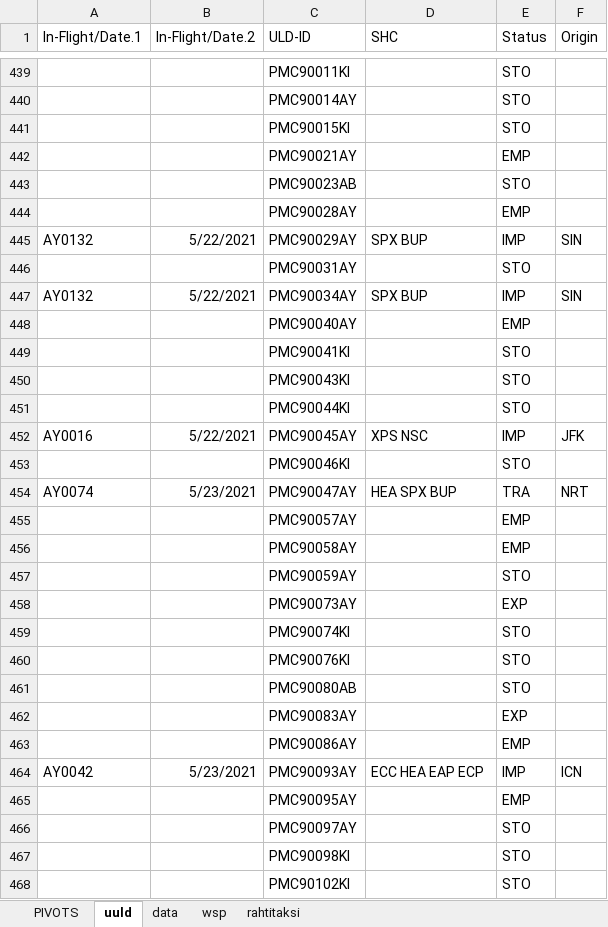
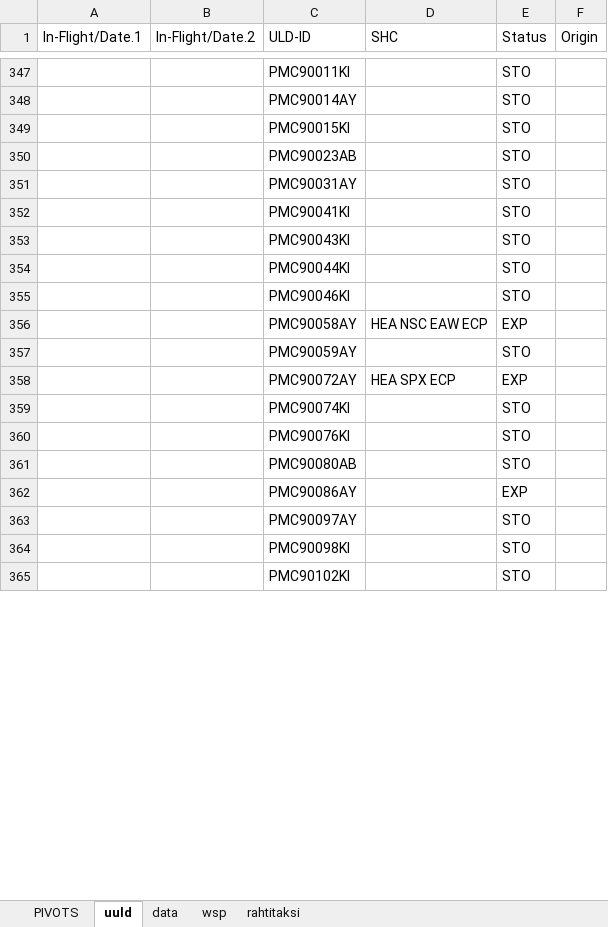
Before and after one commit to harrikt/Tuontilista_powerbi, an Excel workbook: Tuontilista_Tool_v3.xlsm, sheet uuld, drawn as a sheet; only a part is shown, gaps mark what is left out; values as stored, in another font and other column widths than the file's, no borders; table styles not drawn; removed rows and columns are numbered as before the commit, all else as after; the diff covers the shown part only; the diff names each change by its address in the sheet, - before the commit and + after, or states it on an @@ line.

Commit message:
UULD data included

```diff
--- a/Tuontilista_Tool_v3.xlsm (sheet uuld)
+++ b/Tuontilista_Tool_v3.xlsm (sheet uuld)
-row 442:  |  | PMC90021AY |  | EMP
-row 444:  |  | PMC90028AY |  | EMP
-row 445: AY0132 | 5/22/2021 | PMC90029AY | SPX BUP | IMP | SIN
-row 447: AY0132 | 5/22/2021 | PMC90034AY | SPX BUP | IMP | SIN
-row 448:  |  | PMC90040AY |  | EMP
-row 452: AY0016 | 5/22/2021 | PMC90045AY | XPS NSC | IMP | JFK
-row 454: AY0074 | 5/23/2021 | PMC90047AY | HEA SPX BUP | TRA | NRT
-row 455:  |  | PMC90057AY |  | EMP
-D356 (SHC): (empty)
+D356 (SHC): HEA NSC EAW ECP
-E356 (Status): EMP
+E356 (Status): EXP
-C358 (ULD-ID): PMC90073AY
+C358 (ULD-ID): PMC90072AY
-D358 (SHC): (empty)
+D358 (SHC): HEA SPX ECP
-row 462:  |  | PMC90083AY |  | EXP
-E362 (Status): EMP
+E362 (Status): EXP
-row 464: AY0042 | 5/23/2021 | PMC90093AY | ECC HEA EAP ECP | IMP | ICN
-row 465:  |  | PMC90095AY |  | EMP
```
Also changed, not shown: 72 added rows, 218 removed rows and 144 edited cells elsewhere in this sheet, sheet data, sheet wsp, sheet rahtitaksi, charts or pictures.
